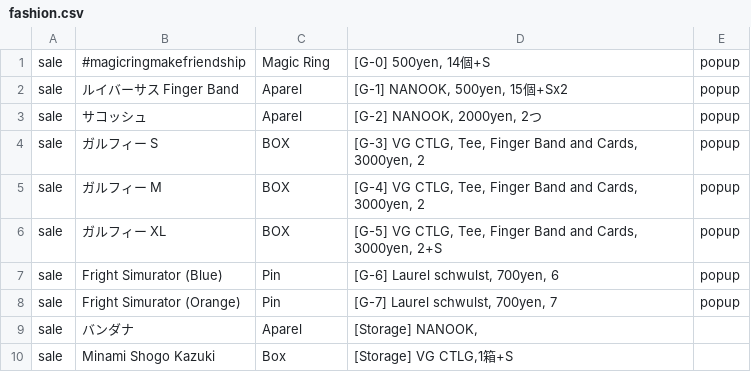
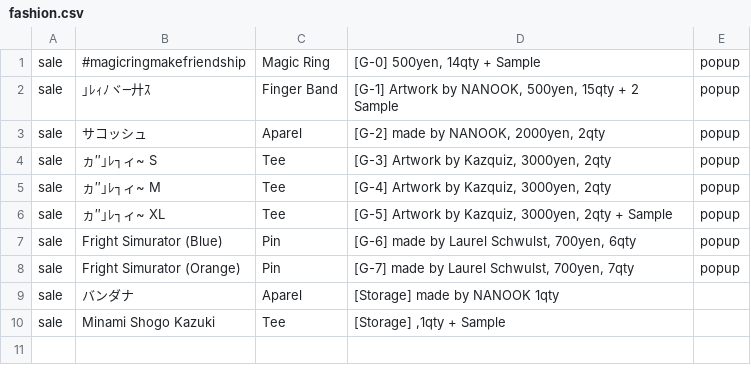
Before and after one commit to pe-hu/index, a CSV file: org/3d/fashion.csv, drawn as a sheet.

Commit message:
Update fashion.csv

```diff
--- a/org/3d/fashion.csv
+++ b/org/3d/fashion.csv
@@ -1,10 +1,10 @@
-sale,#magicringmakefriendship,Magic Ring,"[G-0] 500yen, 14個+S",popup,
-sale,ルイバーサス Finger Band,Aparel,"[G-1] NANOOK, 500yen, 15個+Sx2",popup,
-sale,サコッシュ,Aparel,"[G-2] NANOOK, 2000yen, 2つ",popup,
-sale,ガルフィー S,BOX,"[G-3] VG CTLG, Tee, Finger Band and Cards, 3000yen, 2",popup,
-sale,ガルフィー M,BOX,"[G-4] VG CTLG, Tee, Finger Band and Cards, 3000yen, 2",popup,
-sale,ガルフィー XL,BOX,"[G-5] VG CTLG, Tee, Finger Band and Cards, 3000yen, 2+S",popup,
-sale,"Fright Simurator (Blue)",Pin,"[G-6] Laurel schwulst, 700yen, 6",popup,
-sale,"Fright Simurator (Orange)",Pin,"[G-7] Laurel schwulst, 700yen, 7",popup,
-sale,バンダナ,Aparel,"[Storage] NANOOK,",,
-sale,Minami Shogo Kazuki,Box,"[Storage] VG CTLG,1箱+S",,
+sale,#magicringmakefriendship,Magic Ring,"[G-0] 500yen, 14qty + Sample",popup,
+sale,｣ﾚｨﾉヾ─廾ｽ,Finger Band,"[G-1] Artwork by NANOOK, 500yen, 15qty + 2 Sample",popup,
+sale,サコッシュ,Aparel,"[G-2] made by NANOOK, 2000yen, 2qty",popup,
+sale,ヵ″｣ﾚ┐ィ~ S,Tee,"[G-3] Artwork by Kazquiz, 3000yen, 2qty",popup,
+sale,ヵ″｣ﾚ┐ィ~ M,Tee,"[G-4] Artwork by Kazquiz, 3000yen, 2qty",popup,
+sale,ヵ″｣ﾚ┐ィ~ XL,Tee,"[G-5] Artwork by Kazquiz, 3000yen, 2qty + Sample",popup,
+sale,"Fright Simurator (Blue)",Pin,"[G-6] made by Laurel Schwulst, 700yen, 6qty",popup,
+sale,"Fright Simurator (Orange)",Pin,"[G-7] made by Laurel Schwulst, 700yen, 7qty",popup,
+sale,バンダナ,Aparel,"[Storage] made by NANOOK 1qty",,
+sale,Minami Shogo Kazuki,Tee,"[Storage] ,1qty + Sample",,
```
